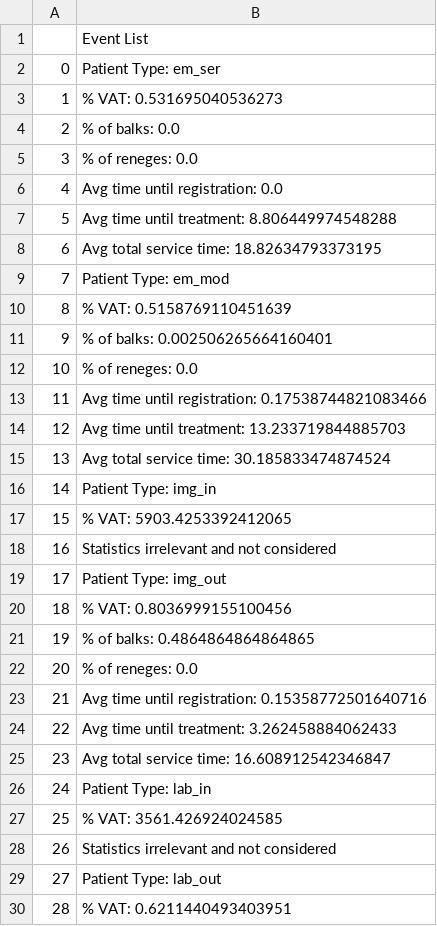
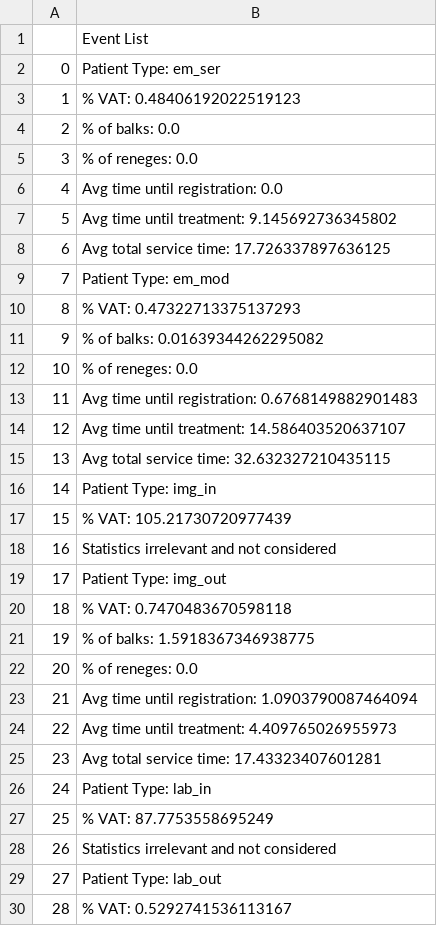
Before and after one commit to StephanieJoyMills/Clinic-Simulation, a CSV file: GeneralOutput1.csv, drawn as a sheet; only a part is shown; the diff covers the shown part only.

```diff
--- a/GeneralOutput1.csv
+++ b/GeneralOutput1.csv
@@ -2,3 +2,3 @@
 0,Patient Type: em_ser
-1,% VAT: 0.531695040536273
+1,% VAT: 0.48406192022519123
 2,% of balks: 0.0
@@ -6,25 +6,25 @@
 4,Avg time until registration: 0.0
-5,Avg time until treatment: 8.806449974548288
-6,Avg total service time: 18.82634793373195
+5,Avg time until treatment: 9.145692736345802
+6,Avg total service time: 17.726337897636125
 7,Patient Type: em_mod
-8,% VAT: 0.5158769110451639
-9,% of balks: 0.002506265664160401
+8,% VAT: 0.47322713375137293
+9,% of balks: 0.01639344262295082
 10,% of reneges: 0.0
-11,Avg time until registration: 0.17538744821083466
-12,Avg time until treatment: 13.233719844885703
-13,Avg total service time: 30.185833474874524
+11,Avg time until registration: 0.6768149882901483
+12,Avg time until treatment: 14.586403520637107
+13,Avg total service time: 32.632327210435115
 14,Patient Type: img_in
-15,% VAT: 5903.4253392412065
+15,% VAT: 105.21730720977439
 16,Statistics irrelevant and not considered
 17,Patient Type: img_out
-18,% VAT: 0.8036999155100456
-19,% of balks: 0.4864864864864865
+18,% VAT: 0.7470483670598118
+19,% of balks: 1.5918367346938775
 20,% of reneges: 0.0
-21,Avg time until registration: 0.15358772501640716
-22,Avg time until treatment: 3.262458884062433
-23,Avg total service time: 16.608912542346847
+21,Avg time until registration: 1.0903790087464094
+22,Avg time until treatment: 4.409765026955973
+23,Avg total service time: 17.43323407601281
 24,Patient Type: lab_in
-25,% VAT: 3561.426924024585
+25,% VAT: 87.7753558695249
 26,Statistics irrelevant and not considered
 27,Patient Type: lab_out
-28,% VAT: 0.6211440493403951
+28,% VAT: 0.5292741536113167
```
Also changed, not shown: 29 edited cells elsewhere in this file, 1 other file.
